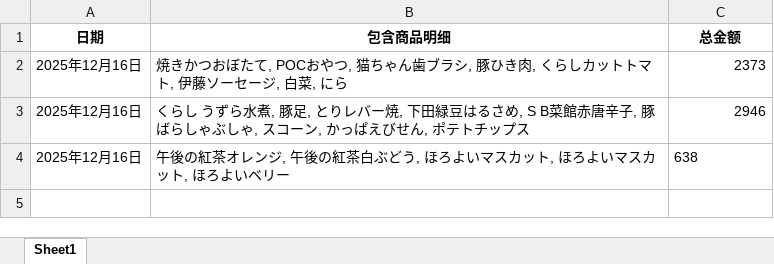
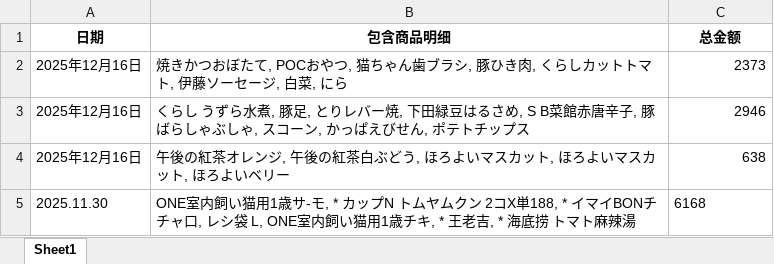
Before and after one commit to taoyuxiao01/japan_invoice_system, an Excel workbook: data/invoices_database.xlsx, sheet Sheet1, drawn as a sheet; values as stored, in another font and other column widths than the file's, no borders; the diff names each change by its address in the sheet, - before the commit and + after, or states it on an @@ line.

```diff
--- a/data/invoices_database.xlsx (sheet Sheet1)
+++ b/data/invoices_database.xlsx (sheet Sheet1)
-C4 alignment: left
+C4 alignment: right
+row 5: 2025.11.30 | ONE室内飼い猫用1歳サ-モ, * カップN トムヤムクン 2コX単188, * イマイBONチチャ口, レシ袋 L, ONE室内飼い猫用1歳チキ, * 王老吉, * 海底捞 トマト麻辣湯 | 6168
```
Also changed, not shown: 2 other files.
